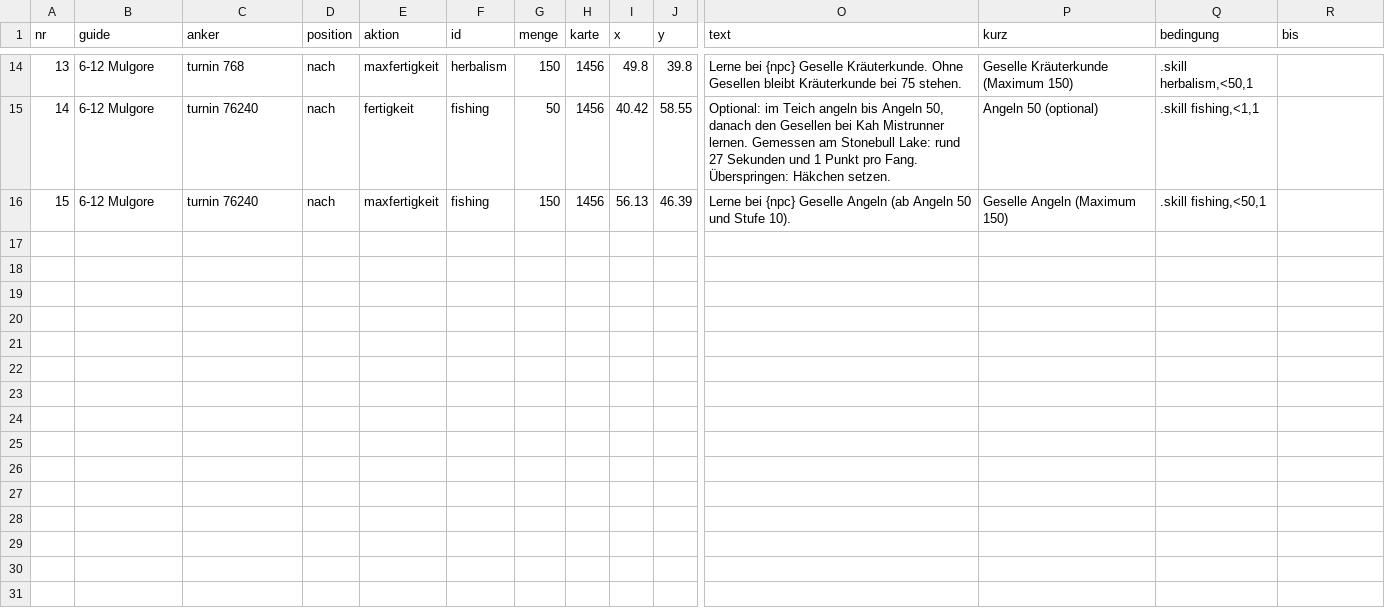
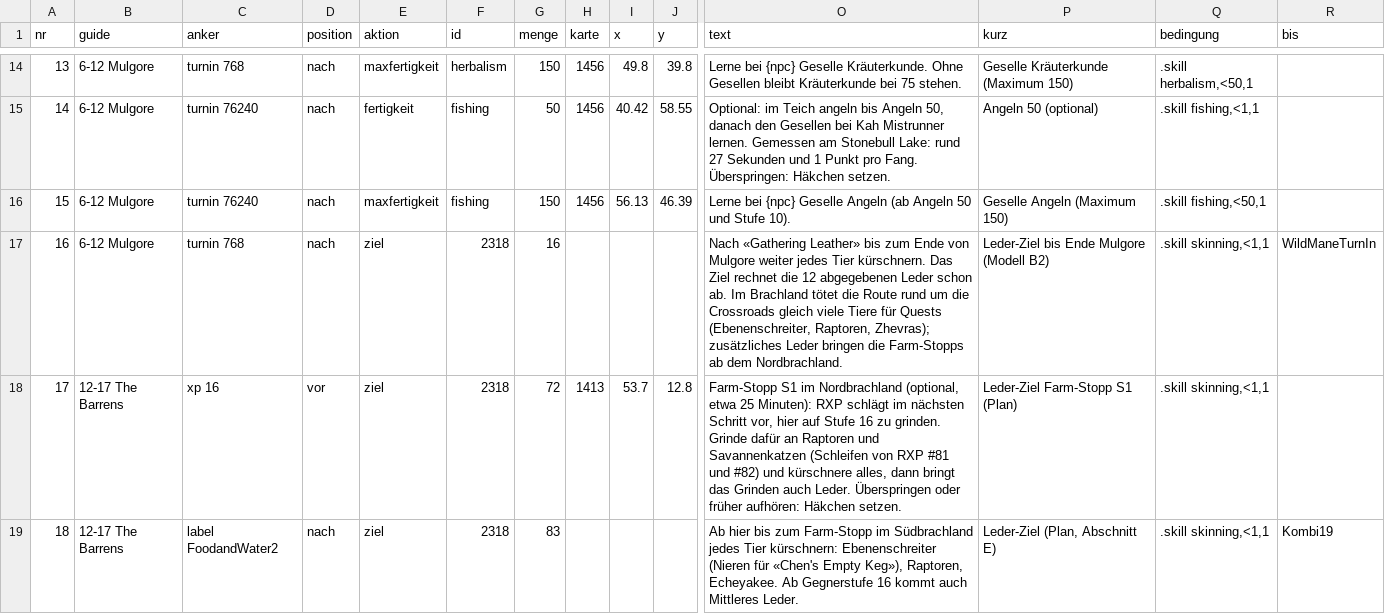
Before and after one commit to ludes88/wow-forever-kombiguide, a CSV file: data/kombi/plan.csv, drawn as a sheet; only a part is shown, gaps mark what is left out; rows hold the shown columns only; the diff covers the shown part only; the diff names each change by its address in the sheet, - before the commit and + after, or states it on an @@ line.

```diff
--- a/data/kombi/plan.csv
+++ b/data/kombi/plan.csv
+row 17: 16 | 6-12 Mulgore | turnin 768 | nach | ziel | 2318 | 16 |  |  |  | Nach «Gathering Leather» bis zum Ende von Mulgore weiter jedes Tier kürschnern. Das Ziel rechnet die 12 abgegebenen Leder schon ab. Im Brachland tötet die Route rund um die Crossroads gleich viele Tiere für Quests (Ebenenschreiter, Raptoren, Zhevras); zusätzliches Leder bringen die Farm-Stopps ab dem Nordbrachland. | Leder-Ziel bis Ende Mulgore (Modell B2) | .skill skinning,<1,1 | WildManeTurnIn
+row 18: 17 | 12-17 The Barrens | xp 16 | vor | ziel | 2318 | 72 | 1413 | 53.7 | 12.8 | Farm-Stopp S1 im Nordbrachland (optional, etwa 25 Minuten): RXP schlägt im nächsten Schritt vor, hier auf Stufe 16 zu grinden. Grinde dafür an Raptoren und Savannenkatzen (Schleifen von RXP #81 und #82) und kürschnere alles, dann bringt das Grinden auch Leder. Überspringen oder früher aufhören: Häkchen setzen. | Leder-Ziel Farm-Stopp S1 (Plan) | .skill skinning,<1,1
+row 19: 18 | 12-17 The Barrens | label FoodandWater2 | nach | ziel | 2318 | 83 |  |  |  | Ab hier bis zum Farm-Stopp im Südbrachland jedes Tier kürschnern: Ebenenschreiter (Nieren für «Chen's Empty Keg»), Raptoren, Echeyakee. Ab Gegnerstufe 16 kommt auch Mittleres Leder. | Leder-Ziel (Plan, Abschnitt E) | .skill skinning,<1,1 | Kombi19
```
Also changed, not shown: 3 added rows and 5 edited cells elsewhere in this file, 3 other files.
